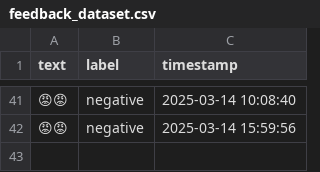
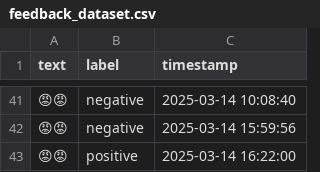
Before and after one commit to Private-Fox7/Sentiment-Analysis-App, a CSV file: feedback_dataset.csv, drawn as a sheet; only a part is shown, gaps mark what is left out; the diff names each change by its address in the sheet, - before the commit and + after, or states it on an @@ line.

Commit message:
Update feedback data - 2025-03-14 16:22:02

```diff
--- a/feedback_dataset.csv
+++ b/feedback_dataset.csv
+row 43: 😡😡 | positive | 2025-03-14 16:22:00
```
